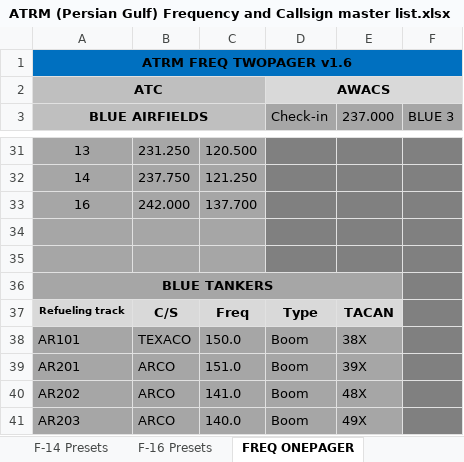
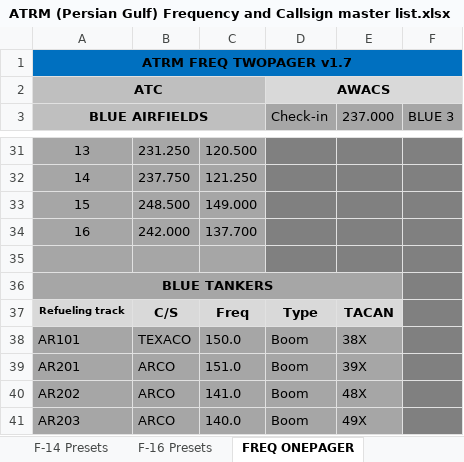
Before and after one commit to 132nd-vWing/ATRM_Brief, an Excel workbook: Files/ATRM (Persian Gulf) Frequency and Callsign master list.xlsx, sheet FREQ ONEPAGER, drawn as a sheet; only a part is shown, gaps mark what is left out; values as stored, in another font and other column widths than the file's, no borders; removed rows and columns are numbered as before the commit, all else as after; the diff names each change by its address in the sheet, - before the commit and + after, or states it on an @@ line.

Commit message:
chg: Added Range 15 freq to freq overview

```diff
--- a/Files/ATRM (Persian Gulf) Frequency and Callsign master list.xlsx (sheet FREQ ONEPAGER)
+++ b/Files/ATRM (Persian Gulf) Frequency and Callsign master list.xlsx (sheet FREQ ONEPAGER)
-A1 (BLUE AIRFIELDS): ATRM FREQ TWOPAGER v1.6
+A1 (BLUE AIRFIELDS): ATRM FREQ TWOPAGER v1.7
+row 33: 15 | 248.500 | 149.000
-row 34: (empty)
```
Also changed, not shown: sheet Frequencies, charts or pictures, 1 other file.
